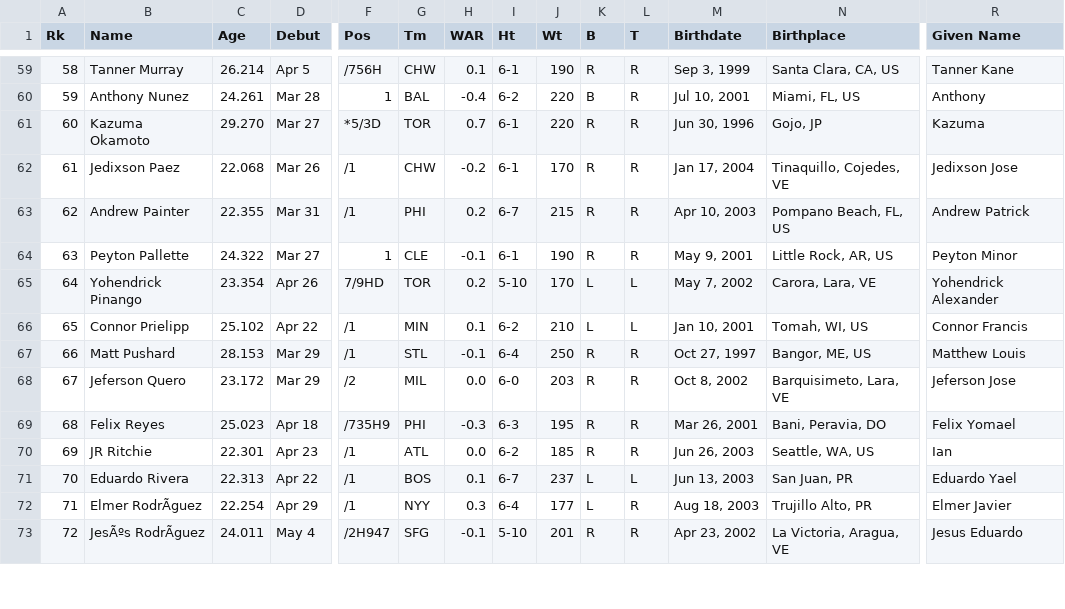
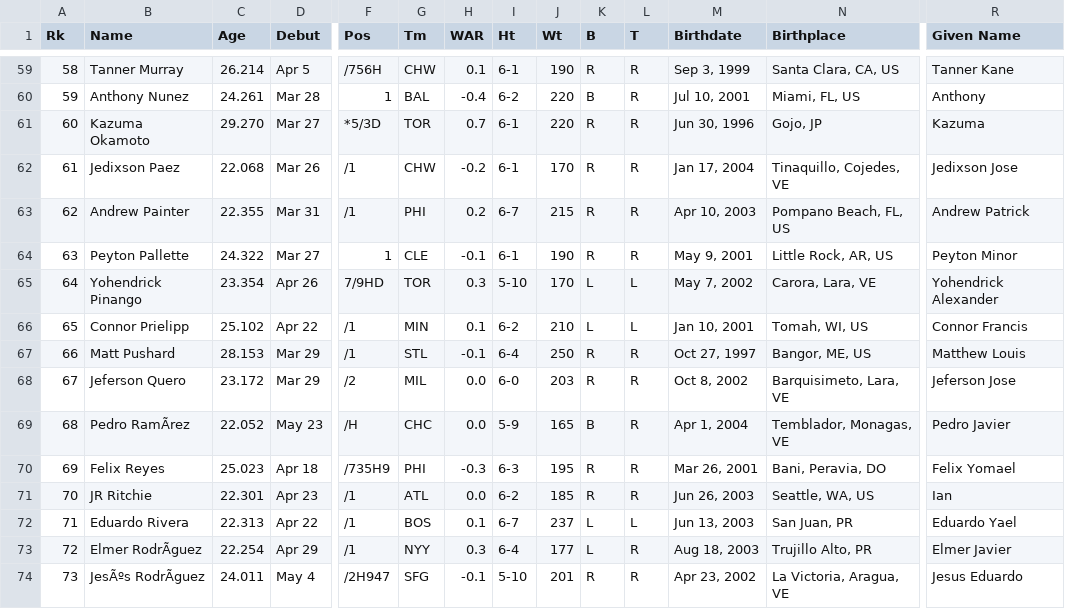
Before and after one commit to jnpushkin/mlb_baseball_processor, a CSV file: mlb_references/2026 MLB Debuts.csv, drawn as a sheet; only a part is shown, gaps mark what is left out; addresses are those after the commit; rows hold the shown columns only; the diff covers the shown part only; the diff names each change by its address in the sheet, - before the commit and + after, or states it on an @@ line.

```diff
--- a/mlb_references/2026 MLB Debuts.csv
+++ b/mlb_references/2026 MLB Debuts.csv
-H65 (WAR): 0.2
+H65 (WAR): 0.3
+row 69: 68 | Pedro RamÃrez | 22.052 | May 23 | /H | CHC | 0.0 | 5-9 | 165 | B | R | Apr 1, 2004 | Temblador, Monagas, VE | Pedro Javier
@@ column A (Rk) renumbered from row 70 down @@
```
Also changed, not shown: 1 added row and 22 edited cells elsewhere in this file, 18 other files.
